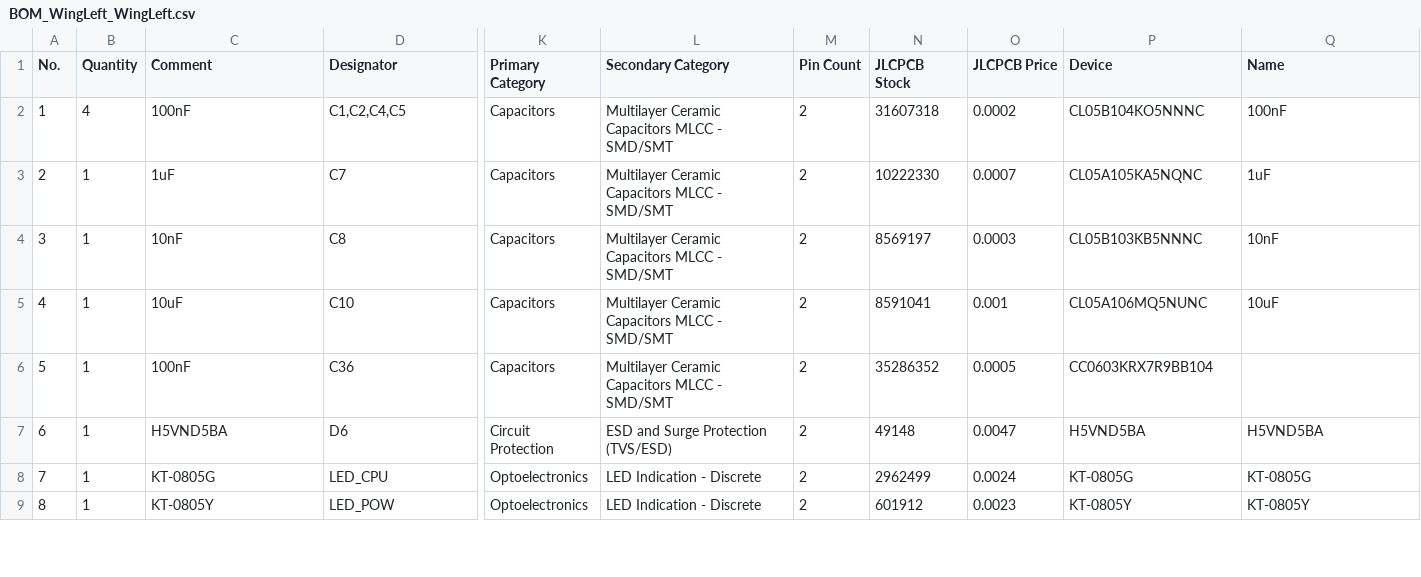
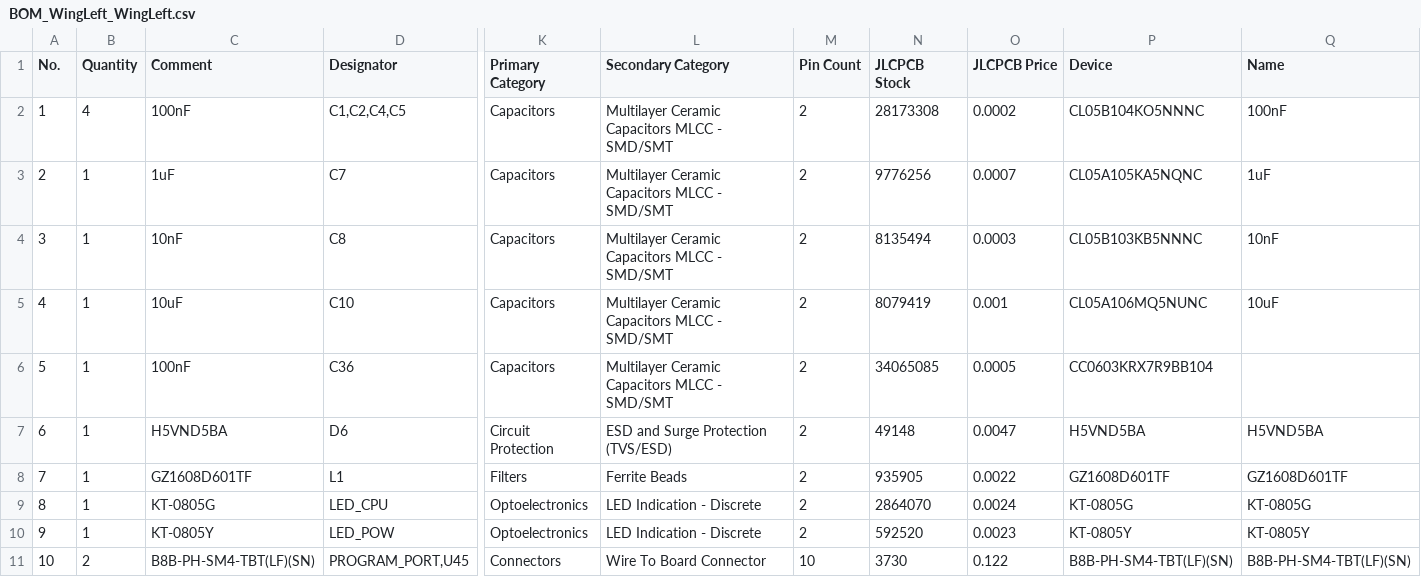
Before and after one commit to piwicode/bandoneo, a CSV file: design_review/export/BOM_WingLeft_WingLeft.csv, drawn as a sheet; only a part is shown, gaps mark what is left out; addresses are those after the commit; rows hold the shown columns only; the diff covers the shown part only; the diff names each change by its address in the sheet, - before the commit and + after, or states it on an @@ line.

Commit message:
Add shortcut protection to the bandoneo wing ports.

```diff
--- a/design_review/export/BOM_WingLeft_WingLeft.csv
+++ b/design_review/export/BOM_WingLeft_WingLeft.csv
-N2 (JLCPCB Stock): 31607318
+N2 (JLCPCB Stock): 28173308
-N3 (JLCPCB Stock): 10222330
+N3 (JLCPCB Stock): 9776256
-N4 (JLCPCB Stock): 8569197
+N4 (JLCPCB Stock): 8135494
-N5 (JLCPCB Stock): 8591041
+N5 (JLCPCB Stock): 8079419
-N6 (JLCPCB Stock): 35286352
+N6 (JLCPCB Stock): 34065085
+row 8: 7 | 1 | GZ1608D601TF | L1 | Filters | Ferrite Beads | 2 | 935905 | 0.0022 | GZ1608D601TF | GZ1608D601TF
@@ column A (No.) renumbered between rows 9 and 19 @@
-N9 (JLCPCB Stock): 2962499
+N9 (JLCPCB Stock): 2864070
-N10 (JLCPCB Stock): 601912
+N10 (JLCPCB Stock): 592520
+row 11: 10 | 2 | B8B-PH-SM4-TBT(LF)(SN) | PROGRAM_PORT,U45 | Connectors | Wire To Board Connector | 10 | 3730 | 0.122 | B8B-PH-SM4-TBT(LF)(SN) | B8B-PH-SM4-TBT(LF)(SN)
```
Also changed, not shown: 1 added row, 1 removed row and 12 edited cells elsewhere in this file, 8 other files.
